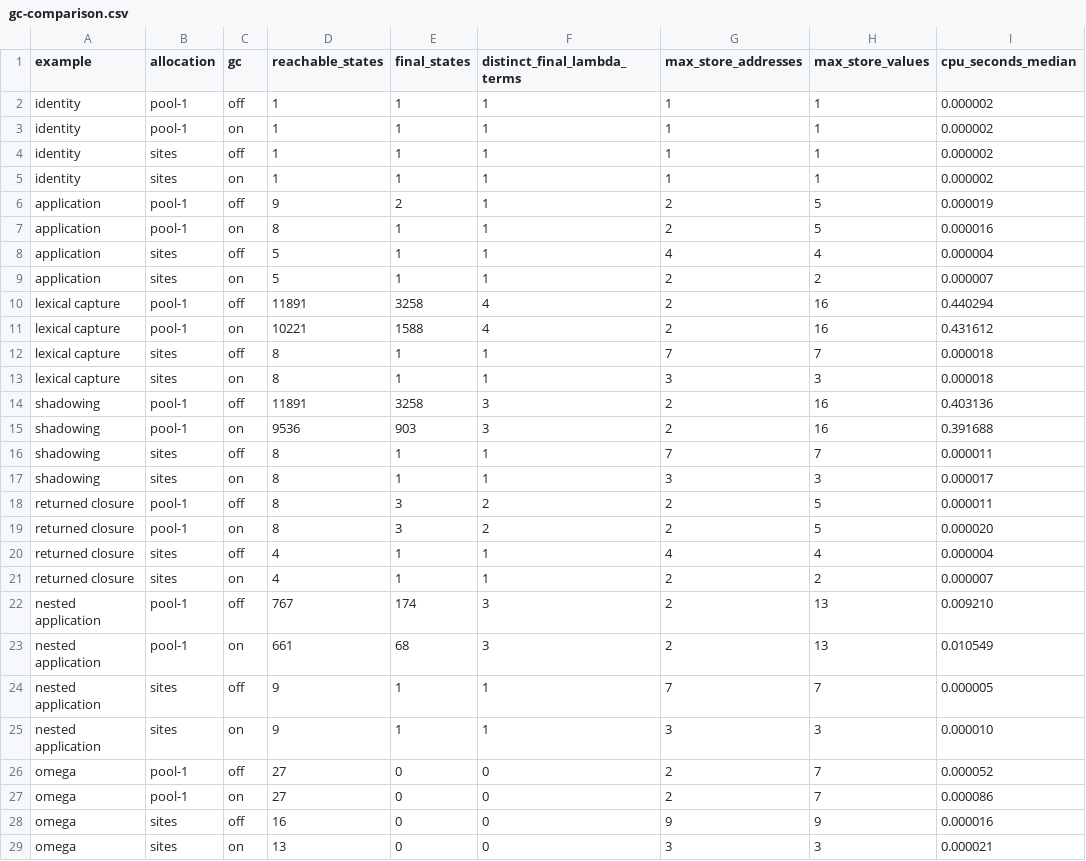
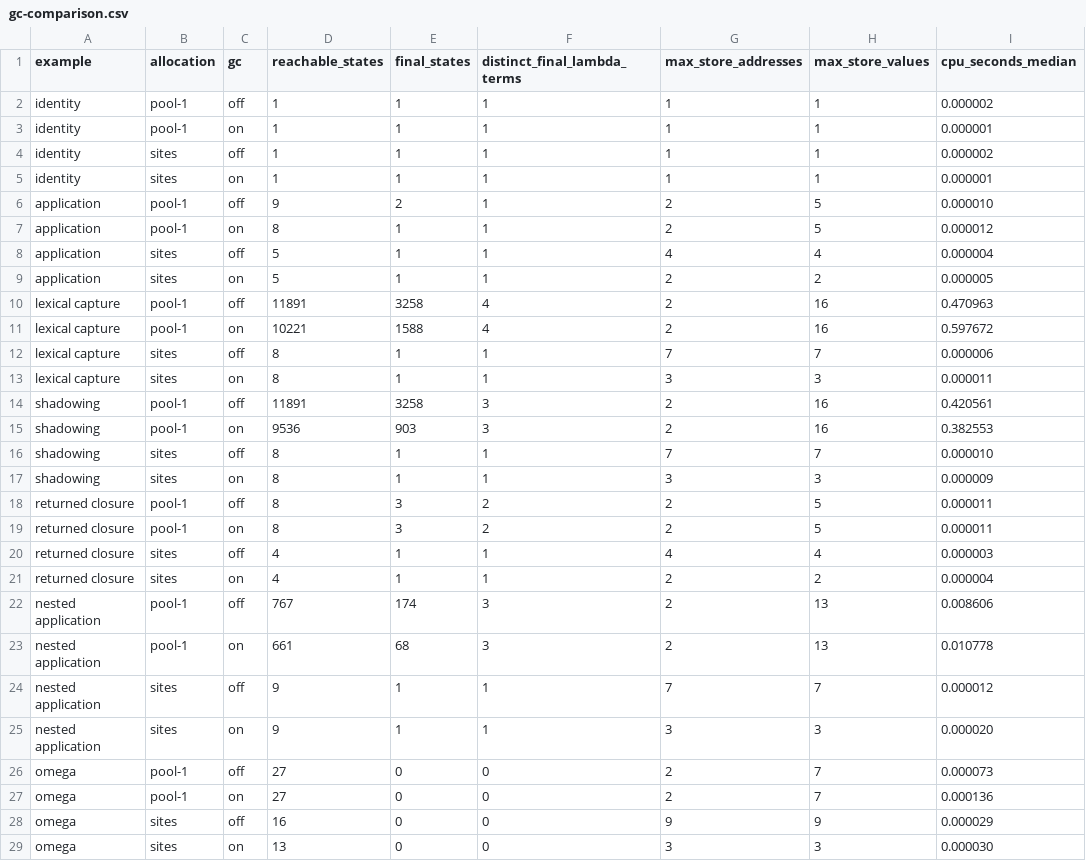
Before and after one commit to cicixgliamici/abstracting-abstract-machines, a CSV file: results/gc-comparison.csv, drawn as a sheet; only a part is shown; the diff covers the shown part only.

Commit message:
data: refresh results and review artifact for the guided example

```diff
--- a/results/gc-comparison.csv
+++ b/results/gc-comparison.csv
@@ -2,28 +2,28 @@ example,allocation,gc,reachable_states,final_states,distinct_final_lambda_terms,
 identity,pool-1,off,1,1,1,1,1,0.000002
-identity,pool-1,on,1,1,1,1,1,0.000002
+identity,pool-1,on,1,1,1,1,1,0.000001
 identity,sites,off,1,1,1,1,1,0.000002
-identity,sites,on,1,1,1,1,1,0.000002
-application,pool-1,off,9,2,1,2,5,0.000019
-application,pool-1,on,8,1,1,2,5,0.000016
+identity,sites,on,1,1,1,1,1,0.000001
+application,pool-1,off,9,2,1,2,5,0.000010
+application,pool-1,on,8,1,1,2,5,0.000012
 application,sites,off,5,1,1,4,4,0.000004
-application,sites,on,5,1,1,2,2,0.000007
-lexical capture,pool-1,off,11891,3258,4,2,16,0.440294
-lexical capture,pool-1,on,10221,1588,4,2,16,0.431612
-lexical capture,sites,off,8,1,1,7,7,0.000018
-lexical capture,sites,on,8,1,1,3,3,0.000018
-shadowing,pool-1,off,11891,3258,3,2,16,0.403136
-shadowing,pool-1,on,9536,903,3,2,16,0.391688
-shadowing,sites,off,8,1,1,7,7,0.000011
-shadowing,sites,on,8,1,1,3,3,0.000017
+application,sites,on,5,1,1,2,2,0.000005
+lexical capture,pool-1,off,11891,3258,4,2,16,0.470963
+lexical capture,pool-1,on,10221,1588,4,2,16,0.597672
+lexical capture,sites,off,8,1,1,7,7,0.000006
+lexical capture,sites,on,8,1,1,3,3,0.000011
+shadowing,pool-1,off,11891,3258,3,2,16,0.420561
+shadowing,pool-1,on,9536,903,3,2,16,0.382553
+shadowing,sites,off,8,1,1,7,7,0.000010
+shadowing,sites,on,8,1,1,3,3,0.000009
 returned closure,pool-1,off,8,3,2,2,5,0.000011
-returned closure,pool-1,on,8,3,2,2,5,0.000020
-returned closure,sites,off,4,1,1,4,4,0.000004
-returned closure,sites,on,4,1,1,2,2,0.000007
-nested application,pool-1,off,767,174,3,2,13,0.009210
-nested application,pool-1,on,661,68,3,2,13,0.010549
-nested application,sites,off,9,1,1,7,7,0.000005
-nested application,sites,on,9,1,1,3,3,0.000010
-omega,pool-1,off,27,0,0,2,7,0.000052
-omega,pool-1,on,27,0,0,2,7,0.000086
-omega,sites,off,16,0,0,9,9,0.000016
-omega,sites,on,13,0,0,3,3,0.000021
+returned closure,pool-1,on,8,3,2,2,5,0.000011
+returned closure,sites,off,4,1,1,4,4,0.000003
+returned closure,sites,on,4,1,1,2,2,0.000004
+nested application,pool-1,off,767,174,3,2,13,0.008606
+nested application,pool-1,on,661,68,3,2,13,0.010778
+nested application,sites,off,9,1,1,7,7,0.000012
+nested application,sites,on,9,1,1,3,3,0.000020
+omega,pool-1,off,27,0,0,2,7,0.000073
+omega,pool-1,on,27,0,0,2,7,0.000136
+omega,sites,off,16,0,0,9,9,0.000029
+omega,sites,on,13,0,0,3,3,0.000030
```
Also changed, not shown: 2 edited cells elsewhere in this file, results/representative/raw.csv, results/representative/timing.csv, 5 other files.
